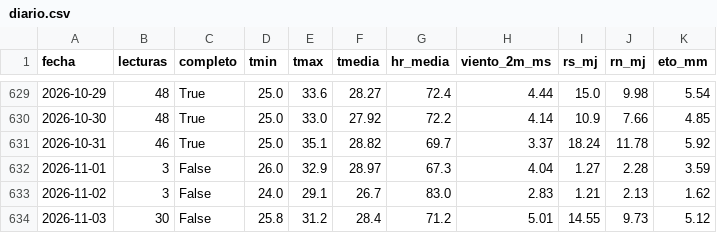
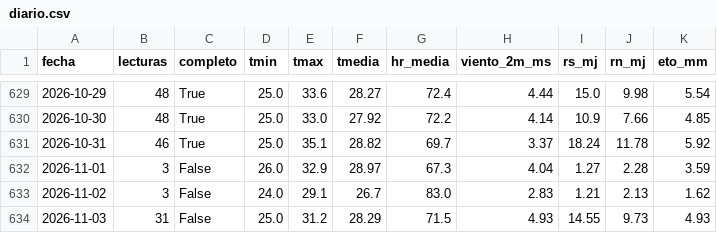
Before and after one commit to JosueValdiviezoS/Cecasp, a CSV file: data/diario.csv, drawn as a sheet; only a part is shown, gaps mark what is left out.

Commit message:
Nuevas lecturas

```diff
--- a/data/diario.csv
+++ b/data/diario.csv
@@ -633,2 +633,2 @@ fecha,lecturas,completo,tmin,tmax,tmedia,hr_media,viento_2m_ms,rs_mj,rn_mj,eto_m
 2026-11-02,3,False,24.0,29.1,26.7,83.0,2.83,1.21,2.13,1.62
-2026-11-03,30,False,25.8,31.2,28.4,71.2,5.01,14.55,9.73,5.12
+2026-11-03,31,False,25.0,31.2,28.29,71.5,4.93,14.55,9.73,4.93
```
Also changed, not shown: data/etc_diaria.csv, 2 other files.
